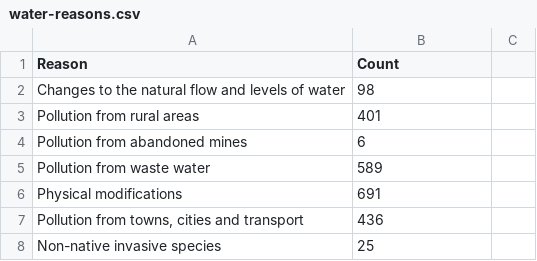
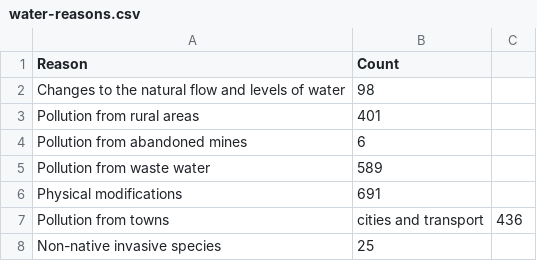
Before and after one commit to natesheehan/london-rivers-data, a CSV file: water-reasons.csv, drawn as a sheet.

Commit message:
Update water-reasons.csv

```diff
--- a/water-reasons.csv
+++ b/water-reasons.csv
@@ -6,3 +6,3 @@ Pollution from waste water,589
 Physical modifications	,691
-"Pollution from towns, cities and transport	",436
+Pollution from towns, cities and transport	,436
 Non-native invasive species,25
```
